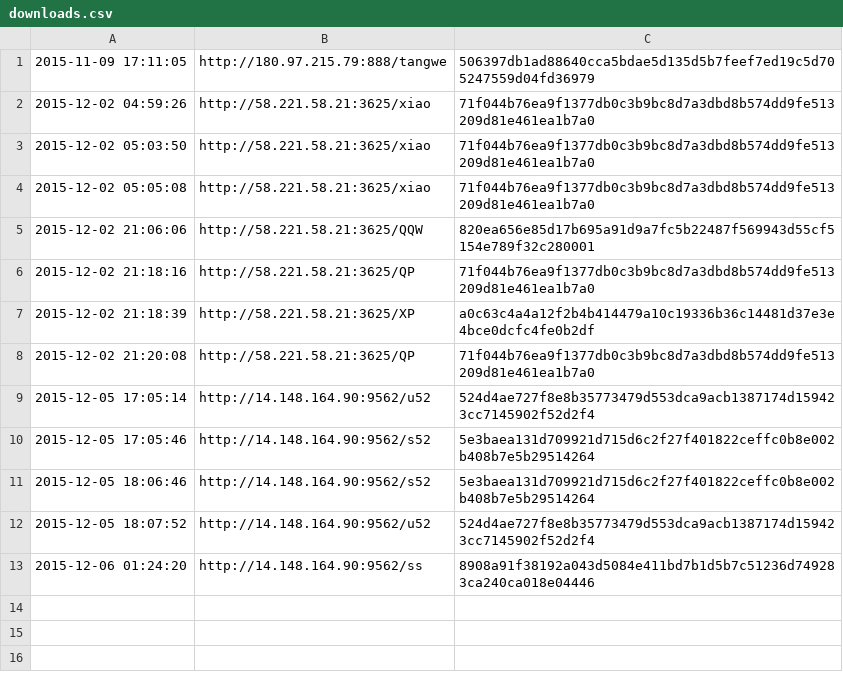
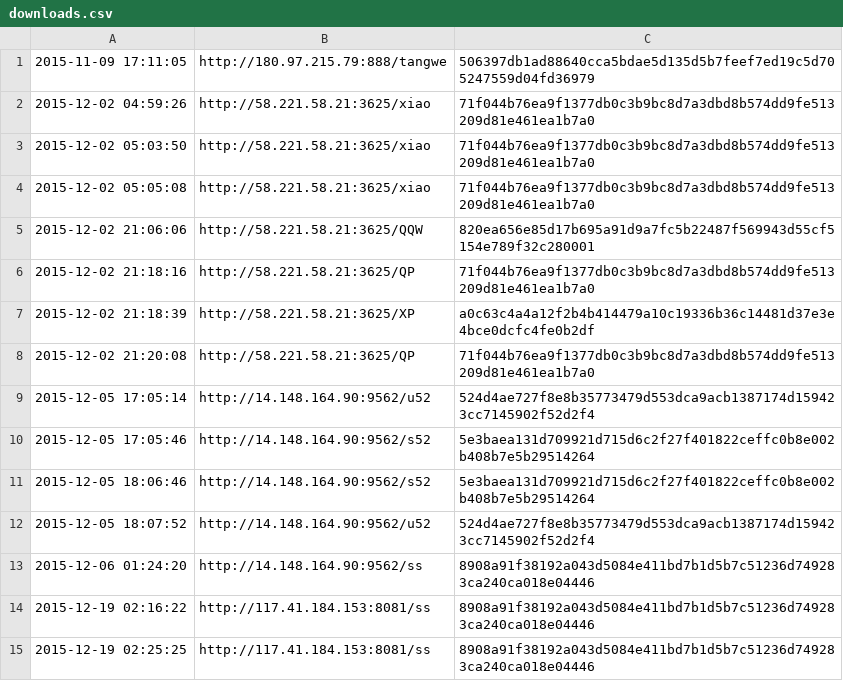
Before and after one commit to mrtc0/honeypot-log, a CSV file: ssh/cowrie/downloads.csv, drawn as a sheet.

```diff
--- a/ssh/cowrie/downloads.csv
+++ b/ssh/cowrie/downloads.csv
@@ -13 +13,3 @@
 2015-12-06 01:24:20,http://14.148.164.90:9562/ss,8908a91f38192a043d5084e411bd7b1d5b7c51236d749283ca240ca018e04446
+2015-12-19 02:16:22,http://117.41.184.153:8081/ss,8908a91f38192a043d5084e411bd7b1d5b7c51236d749283ca240ca018e04446
+2015-12-19 02:25:25,http://117.41.184.153:8081/ss,8908a91f38192a043d5084e411bd7b1d5b7c51236d749283ca240ca018e04446
```
Also changed, not shown: http/glastopf/request_raw.csv, ssh/cowrie/clients-version.csv, 4 other files.
